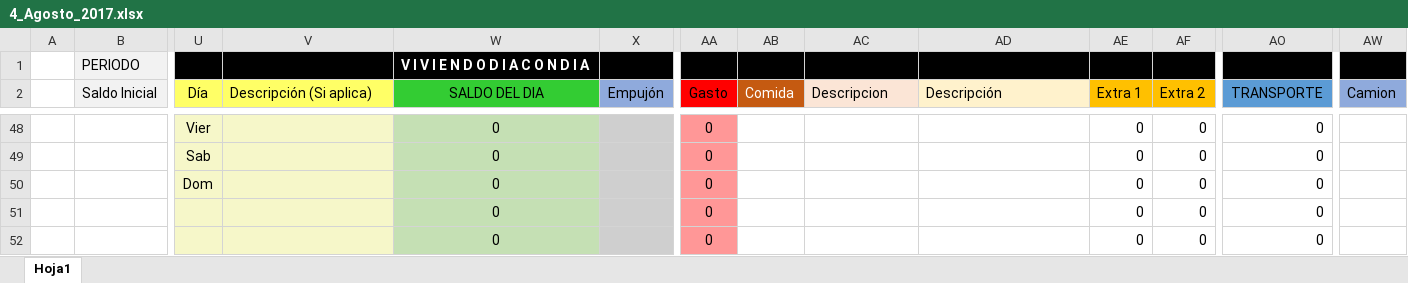
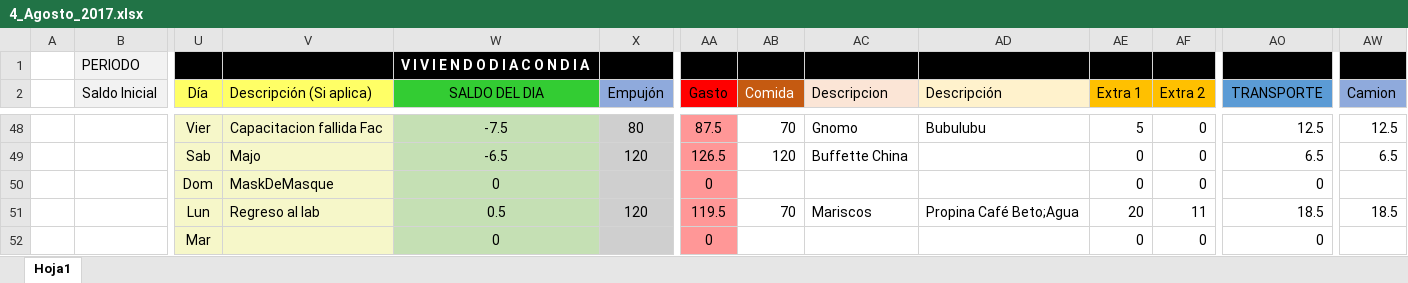
Before and after one commit to Adrifelcha/Adrifelcha, an Excel workbook: Finanzas/4_Agosto_2017.xlsx, sheet Hoja1, drawn as a sheet; only a part is shown, gaps mark what is left out; values as stored, in another font and other column widths than the file's, no borders; the diff covers the shown part only; the diff names each change by its address in the sheet, - before the commit and + after, or states it on an @@ line.

```diff
--- a/Finanzas/4_Agosto_2017.xlsx (sheet Hoja1)
+++ b/Finanzas/4_Agosto_2017.xlsx (sheet Hoja1)
-V48 (Descripción (Si aplica)): (empty)
+V48 (Descripción (Si aplica)): Capacitacion fallida Fac
-W48 (SALDO DEL DIA): 0
+W48 (SALDO DEL DIA): -7.5
-X48 (Empujón): (empty)
+X48 (Empujón): 80
-AA48 (Gasto): 0
+AA48 (Gasto): 87.5
-AB48 (Comida): (empty)
+AB48 (Comida): 70
-AC48 (Descripcion): (empty)
+AC48 (Descripcion): Gnomo
-AD48 (Descripción): (empty)
+AD48 (Descripción): Bubulubu
-AE48 (Extra 1): 0
+AE48 (Extra 1): 5
-AO48 (TRANSPORTE): 0
+AO48 (TRANSPORTE): 12.5
-AW48 (Camion): (empty)
+AW48 (Camion): 12.5
-V49 (Descripción (Si aplica)): (empty)
+V49 (Descripción (Si aplica)): Majo
-W49 (SALDO DEL DIA): 0
+W49 (SALDO DEL DIA): -6.5
-X49 (Empujón): (empty)
+X49 (Empujón): 120
-AA49 (Gasto): 0
+AA49 (Gasto): 126.5
-AB49 (Comida): (empty)
+AB49 (Comida): 120
-AC49 (Descripcion): (empty)
+AC49 (Descripcion): Buffette China
-AO49 (TRANSPORTE): 0
+AO49 (TRANSPORTE): 6.5
-AW49 (Camion): (empty)
+AW49 (Camion): 6.5
-V50 (Descripción (Si aplica)): (empty)
+V50 (Descripción (Si aplica)): MaskDeMasque
-U51 (Día): (empty)
+U51 (Día): Lun
-V51 (Descripción (Si aplica)): (empty)
+V51 (Descripción (Si aplica)): Regreso al lab
-W51 (SALDO DEL DIA): 0
+W51 (SALDO DEL DIA): 0.5
-X51 (Empujón): (empty)
+X51 (Empujón): 120
-AA51 (Gasto): 0
+AA51 (Gasto): 119.5
-AB51 (Comida): (empty)
+AB51 (Comida): 70
-AC51 (Descripcion): (empty)
+AC51 (Descripcion): Mariscos
-AD51 (Descripción): (empty)
+AD51 (Descripción): Propina Café Beto;Agua
-AE51 (Extra 1): 0
+AE51 (Extra 1): 20
-AF51 (Extra 2): 0
+AF51 (Extra 2): 11
-AO51 (TRANSPORTE): 0
+AO51 (TRANSPORTE): 18.5
-AW51 (Camion): (empty)
+AW51 (Camion): 18.5
-U52 (Día): (empty)
+U52 (Día): Mar
```
Also changed, not shown: 59 edited cells and cell formats elsewhere in this sheet.
